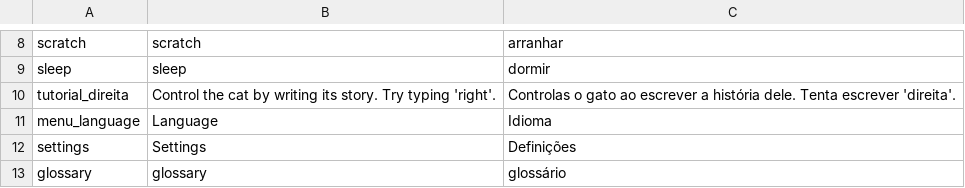
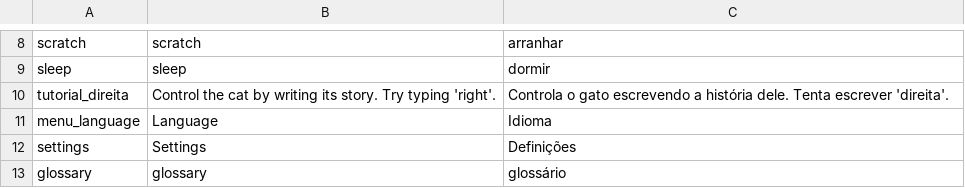
Before and after one commit to HienaDev/GatinhoObidos, a CSV file: Assets/StreamingAssets/localization_portuguese_english.csv, drawn as a sheet; only a part is shown, gaps mark what is left out; the diff covers the shown part only.

```diff
--- a/Assets/StreamingAssets/localization_portuguese_english.csv
+++ b/Assets/StreamingAssets/localization_portuguese_english.csv
@@ -9,3 +9,3 @@ scratch,scratch,arranhar
 sleep,sleep,dormir
-tutorial_direita,"Control the cat by writing its story. Try typing 'right'.","Controlas o gato ao escrever a história dele. Tenta escrever 'direita'."
+tutorial_direita,"Control the cat by writing its story. Try typing 'right'.","Controla o gato escrevendo a história dele. Tenta escrever 'direita'."
 menu_language,Language,Idioma
```
Also changed, not shown: 12 added rows and 14 edited cells elsewhere in this file, 6 other files.
